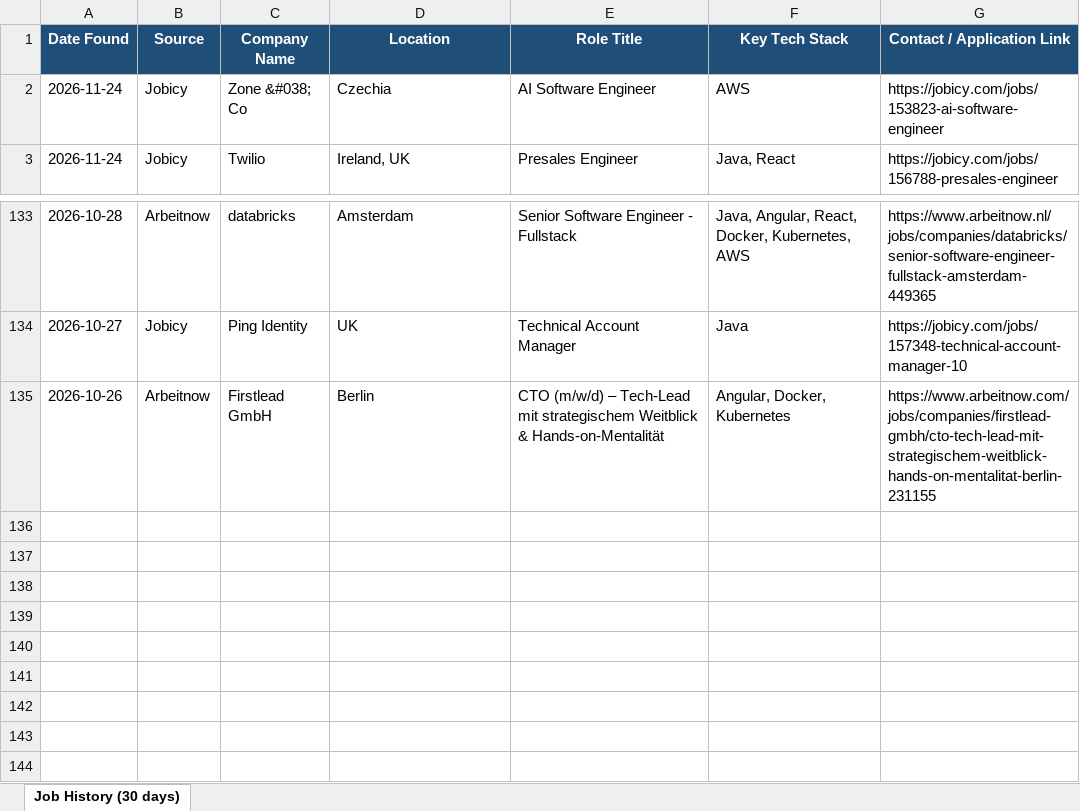
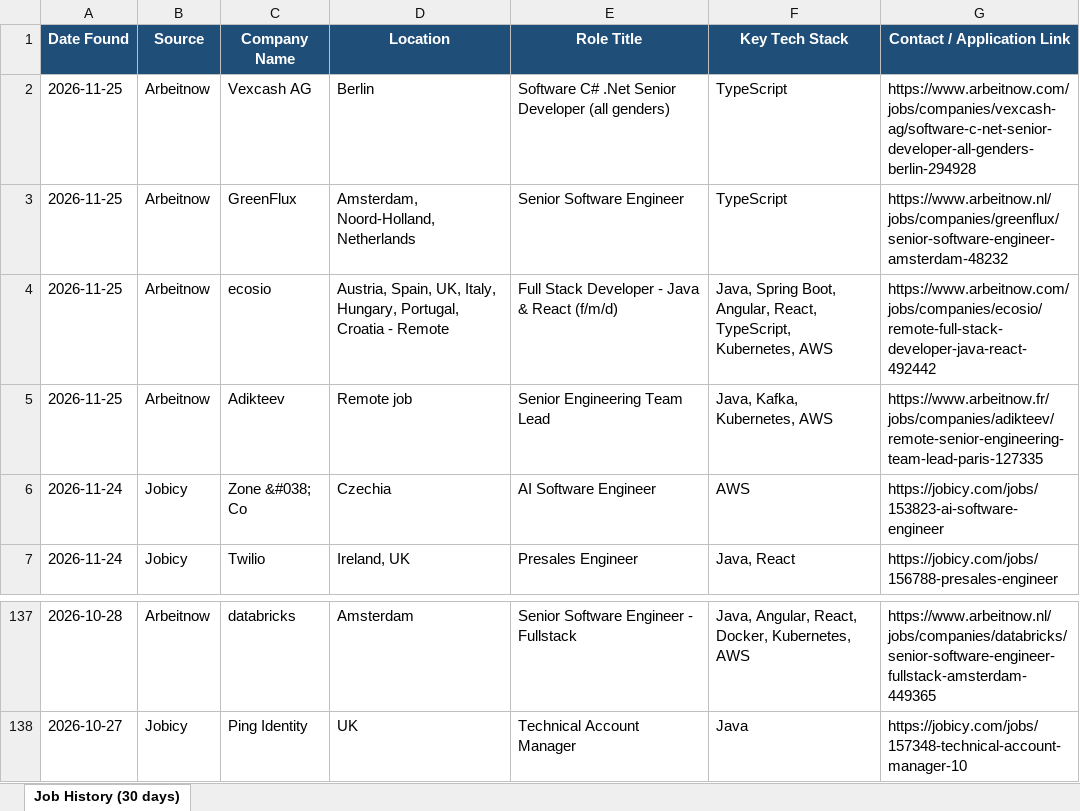
Before and after one commit to Sudheernookala/my-job-search-agent, an Excel workbook: data/job_history.xlsx, sheet Job History (30 days), drawn as a sheet; only a part is shown, gaps mark what is left out; values as stored, in another font and other column widths than the file's, no borders; removed rows and columns are numbered as before the commit, all else as after; the diff names each change by its address in the sheet, - before the commit and + after, or states it on an @@ line.

```diff
--- a/data/job_history.xlsx (sheet Job History (30 days))
+++ b/data/job_history.xlsx (sheet Job History (30 days))
+row 2: 2026-11-25 | Arbeitnow | Vexcash AG | Berlin | Software C# .Net Senior Developer (all genders) | TypeScript | https://www.arbeitnow.com/jobs/companies/vexcash-ag/software-c-net-senior-developer-all-genders-berlin-294928
+row 3: 2026-11-25 | Arbeitnow | GreenFlux | Amsterdam, Noord-Holland, Netherlands | Senior Software Engineer | TypeScript | https://www.arbeitnow.nl/jobs/companies/greenflux/senior-software-engineer-amsterdam-48232
+row 4: 2026-11-25 | Arbeitnow | ecosio | Austria, Spain, UK, Italy, Hungary, Portugal, Croatia - Remote | Full Stack Developer - Java & React (f/m/d) | Java, Spring Boot, Angular, React, TypeScript, Kubernetes, AWS | https://www.arbeitnow.com/jobs/companies/ecosio/remote-full-stack-developer-java-react-492442
+row 5: 2026-11-25 | Arbeitnow | Adikteev | Remote job | Senior Engineering Team Lead | Java, Kafka, Kubernetes, AWS | https://www.arbeitnow.fr/jobs/companies/adikteev/remote-senior-engineering-team-lead-paris-127335
-row 135: 2026-10-26 | Arbeitnow | Firstlead GmbH | Berlin | CTO (m/w/d) – Tech-Lead mit strategischem Weitblick & Hands-on-Mentalität | Angular, Docker, Kubernetes | https://www.arbeitnow.com/jobs/companies/firstlead-gmbh/cto-tech-lead-mit-strategischem-weitblick-hands-on-mentalitat-berlin-231155
```
Also changed, not shown: 1 other file.
